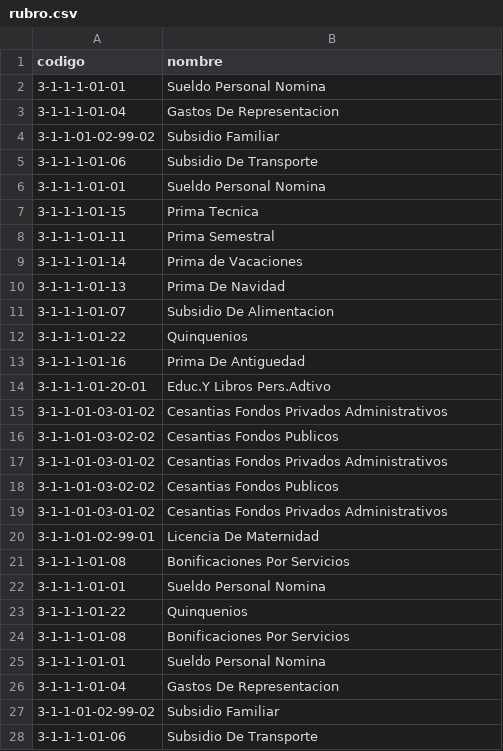
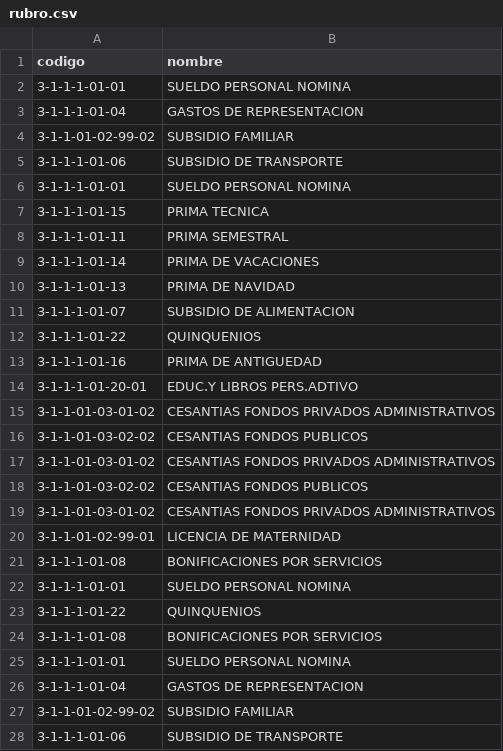
Before and after one commit to jjvargass/cargue-masivo, a CSV file: src/conceptos-kronos/csv/rubro.csv, drawn as a sheet; only a part is shown; the diff covers the shown part only.

```diff
--- a/src/conceptos-kronos/csv/rubro.csv
+++ b/src/conceptos-kronos/csv/rubro.csv
@@ -1,28 +1,28 @@
 codigo,nombre
-3-1-1-1-01-01,Sueldo Personal Nomina
-3-1-1-1-01-04,Gastos De Representacion
-3-1-1-01-02-99-02,Subsidio Familiar
-3-1-1-1-01-06,Subsidio De Transporte
-3-1-1-1-01-01,Sueldo Personal Nomina
-3-1-1-1-01-15,Prima Tecnica
-3-1-1-1-01-11,Prima Semestral
-3-1-1-1-01-14,Prima de Vacaciones
-3-1-1-1-01-13,Prima De Navidad
-3-1-1-1-01-07,Subsidio De Alimentacion
-3-1-1-1-01-22,Quinquenios
-3-1-1-1-01-16,Prima De Antiguedad
-3-1-1-1-01-20-01,Educ.Y Libros Pers.Adtivo
-3-1-1-01-03-01-02,Cesantias Fondos Privados Administrativos
-3-1-1-01-03-02-02,Cesantias Fondos Publicos
-3-1-1-01-03-01-02,Cesantias Fondos Privados Administrativos
-3-1-1-01-03-02-02,Cesantias Fondos Publicos
-3-1-1-01-03-01-02,Cesantias Fondos Privados Administrativos
-3-1-1-01-02-99-01,Licencia De Maternidad
-3-1-1-1-01-08,Bonificaciones Por Servicios
-3-1-1-1-01-01,Sueldo Personal Nomina
-3-1-1-1-01-22,Quinquenios
-3-1-1-1-01-08,Bonificaciones Por Servicios
-3-1-1-1-01-01,Sueldo Personal Nomina
-3-1-1-1-01-04,Gastos De Representacion
-3-1-1-01-02-99-02,Subsidio Familiar
-3-1-1-1-01-06,Subsidio De Transporte
+3-1-1-1-01-01,SUELDO PERSONAL NOMINA
+3-1-1-1-01-04,GASTOS DE REPRESENTACION
+3-1-1-01-02-99-02,SUBSIDIO FAMILIAR
+3-1-1-1-01-06,SUBSIDIO DE TRANSPORTE
+3-1-1-1-01-01,SUELDO PERSONAL NOMINA
+3-1-1-1-01-15,PRIMA TECNICA
+3-1-1-1-01-11,PRIMA SEMESTRAL
+3-1-1-1-01-14,PRIMA DE VACACIONES
+3-1-1-1-01-13,PRIMA DE NAVIDAD
+3-1-1-1-01-07,SUBSIDIO DE ALIMENTACION
+3-1-1-1-01-22,QUINQUENIOS
+3-1-1-1-01-16,PRIMA DE ANTIGUEDAD
+3-1-1-1-01-20-01,EDUC.Y LIBROS PERS.ADTIVO
+3-1-1-01-03-01-02,CESANTIAS FONDOS PRIVADOS ADMINISTRATIVOS
+3-1-1-01-03-02-02,CESANTIAS FONDOS PUBLICOS
+3-1-1-01-03-01-02,CESANTIAS FONDOS PRIVADOS ADMINISTRATIVOS
+3-1-1-01-03-02-02,CESANTIAS FONDOS PUBLICOS
+3-1-1-01-03-01-02,CESANTIAS FONDOS PRIVADOS ADMINISTRATIVOS
+3-1-1-01-02-99-01,LICENCIA DE MATERNIDAD
+3-1-1-1-01-08,BONIFICACIONES POR SERVICIOS
+3-1-1-1-01-01,SUELDO PERSONAL NOMINA
+3-1-1-1-01-22,QUINQUENIOS
+3-1-1-1-01-08,BONIFICACIONES POR SERVICIOS
+3-1-1-1-01-01,SUELDO PERSONAL NOMINA
+3-1-1-1-01-04,GASTOS DE REPRESENTACION
+3-1-1-01-02-99-02,SUBSIDIO FAMILIAR
+3-1-1-1-01-06,SUBSIDIO DE TRANSPORTE
```
Also changed, not shown: 61 edited cells elsewhere in this file, 7 other files.
